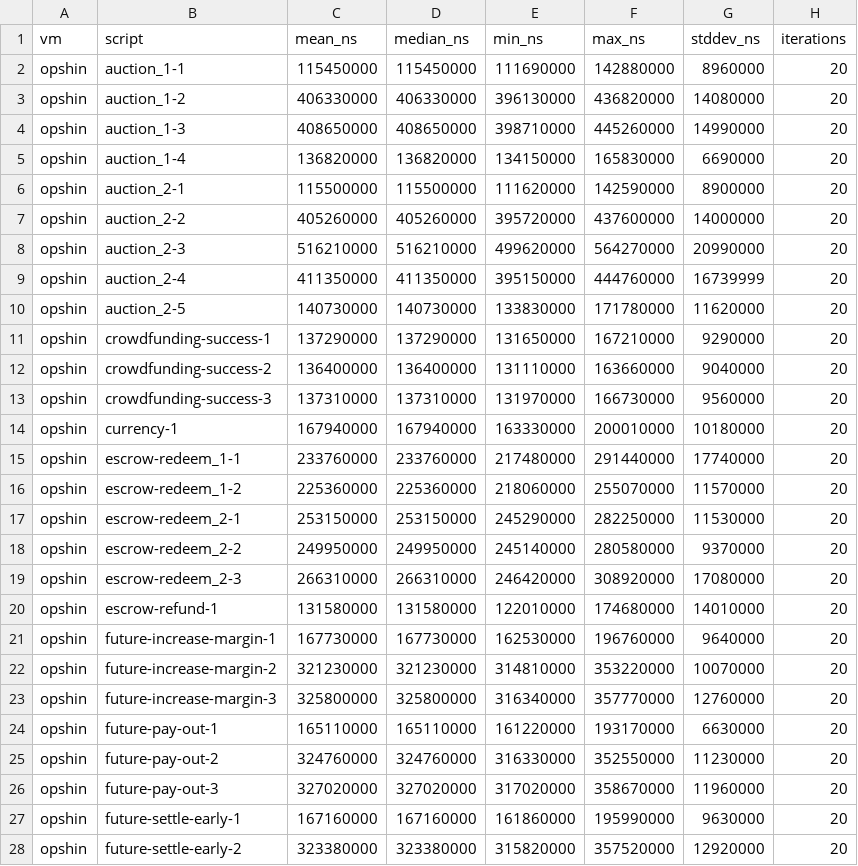
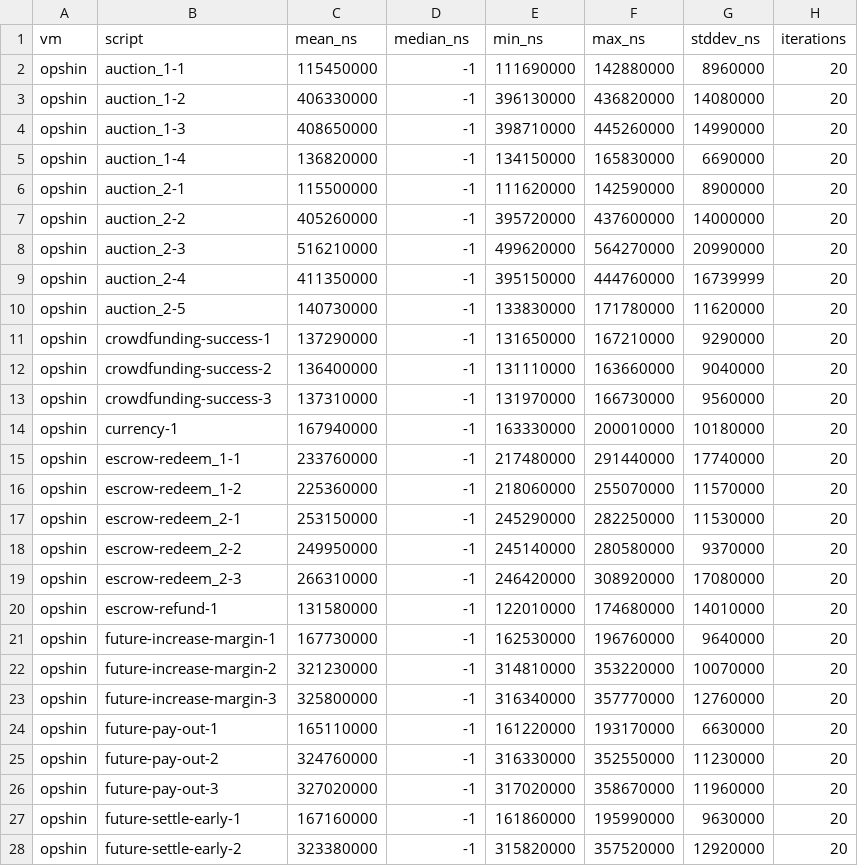
Before and after one commit to blinklabs-io/cardano-plutus-vm-benchmark, a CSV file: results/2026-11-07/opshin.csv, drawn as a sheet; only a part is shown; the diff covers the shown part only.

```diff
--- a/results/2026-11-07/opshin.csv
+++ b/results/2026-11-07/opshin.csv
@@ -1,28 +1,28 @@
 vm,script,mean_ns,median_ns,min_ns,max_ns,stddev_ns,iterations
-opshin,auction_1-1,115450000,115450000,111690000,142880000,8960000,20
-opshin,auction_1-2,406330000,406330000,396130000,436820000,14080000,20
-opshin,auction_1-3,408650000,408650000,398710000,445260000,14990000,20
-opshin,auction_1-4,136820000,136820000,134150000,165830000,6690000,20
-opshin,auction_2-1,115500000,115500000,111620000,142590000,8900000,20
-opshin,auction_2-2,405260000,405260000,395720000,437600000,14000000,20
-opshin,auction_2-3,516210000,516210000,499620000,564270000,20990000,20
-opshin,auction_2-4,411350000,411350000,395150000,444760000,16739999,20
-opshin,auction_2-5,140730000,140730000,133830000,171780000,11620000,20
-opshin,crowdfunding-success-1,137290000,137290000,131650000,167210000,9290000,20
-opshin,crowdfunding-success-2,136400000,136400000,131110000,163660000,9040000,20
-opshin,crowdfunding-success-3,137310000,137310000,131970000,166730000,9560000,20
-opshin,currency-1,167940000,167940000,163330000,200010000,10180000,20
-opshin,escrow-redeem_1-1,233760000,233760000,217480000,291440000,17740000,20
-opshin,escrow-redeem_1-2,225360000,225360000,218060000,255070000,11570000,20
-opshin,escrow-redeem_2-1,253150000,253150000,245290000,282250000,11530000,20
-opshin,escrow-redeem_2-2,249950000,249950000,245140000,280580000,9370000,20
-opshin,escrow-redeem_2-3,266310000,266310000,246420000,308920000,17080000,20
-opshin,escrow-refund-1,131580000,131580000,122010000,174680000,14010000,20
-opshin,future-increase-margin-1,167730000,167730000,162530000,196760000,9640000,20
-opshin,future-increase-margin-2,321230000,321230000,314810000,353220000,10070000,20
-opshin,future-increase-margin-3,325800000,325800000,316340000,357770000,12760000,20
-opshin,future-pay-out-1,165110000,165110000,161220000,193170000,6630000,20
-opshin,future-pay-out-2,324760000,324760000,316330000,352550000,11230000,20
-opshin,future-pay-out-3,327020000,327020000,317020000,358670000,11960000,20
-opshin,future-settle-early-1,167160000,167160000,161860000,195990000,9630000,20
-opshin,future-settle-early-2,323380000,323380000,315820000,357520000,12920000,20
+opshin,auction_1-1,115450000,-1,111690000,142880000,8960000,20
+opshin,auction_1-2,406330000,-1,396130000,436820000,14080000,20
+opshin,auction_1-3,408650000,-1,398710000,445260000,14990000,20
+opshin,auction_1-4,136820000,-1,134150000,165830000,6690000,20
+opshin,auction_2-1,115500000,-1,111620000,142590000,8900000,20
+opshin,auction_2-2,405260000,-1,395720000,437600000,14000000,20
+opshin,auction_2-3,516210000,-1,499620000,564270000,20990000,20
+opshin,auction_2-4,411350000,-1,395150000,444760000,16739999,20
+opshin,auction_2-5,140730000,-1,133830000,171780000,11620000,20
+opshin,crowdfunding-success-1,137290000,-1,131650000,167210000,9290000,20
+opshin,crowdfunding-success-2,136400000,-1,131110000,163660000,9040000,20
+opshin,crowdfunding-success-3,137310000,-1,131970000,166730000,9560000,20
+opshin,currency-1,167940000,-1,163330000,200010000,10180000,20
+opshin,escrow-redeem_1-1,233760000,-1,217480000,291440000,17740000,20
+opshin,escrow-redeem_1-2,225360000,-1,218060000,255070000,11570000,20
+opshin,escrow-redeem_2-1,253150000,-1,245290000,282250000,11530000,20
+opshin,escrow-redeem_2-2,249950000,-1,245140000,280580000,9370000,20
+opshin,escrow-redeem_2-3,266310000,-1,246420000,308920000,17080000,20
+opshin,escrow-refund-1,131580000,-1,122010000,174680000,14010000,20
+opshin,future-increase-margin-1,167730000,-1,162530000,196760000,9640000,20
+opshin,future-increase-margin-2,321230000,-1,314810000,353220000,10070000,20
+opshin,future-increase-margin-3,325800000,-1,316340000,357770000,12760000,20
+opshin,future-pay-out-1,165110000,-1,161220000,193170000,6630000,20
+opshin,future-pay-out-2,324760000,-1,316330000,352550000,11230000,20
+opshin,future-pay-out-3,327020000,-1,317020000,358670000,11960000,20
+opshin,future-settle-early-1,167160000,-1,161860000,195990000,9630000,20
+opshin,future-settle-early-2,323380000,-1,315820000,357520000,12920000,20
```
Also changed, not shown: 32 edited cells elsewhere in this file, results/2026-11-07/haskell.csv, results/2026-11-07/plutigo.csv, 23 other files.
